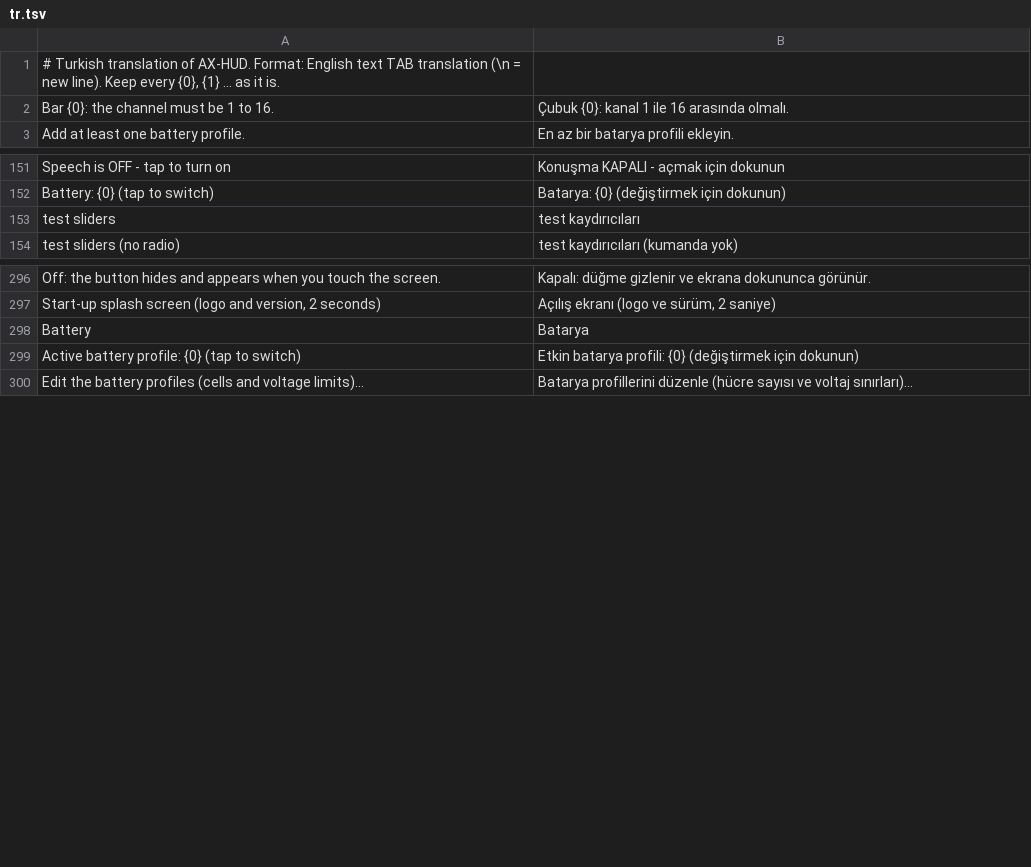
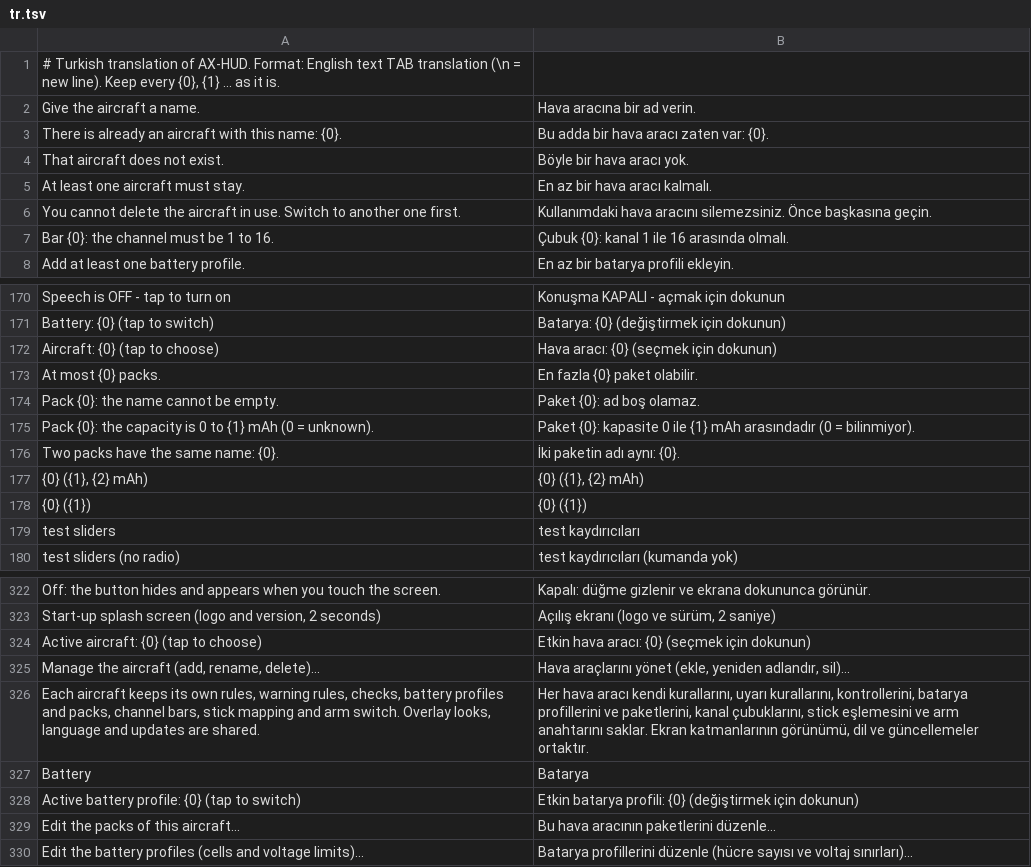
Before and after one commit to eminesrefakbay/RM-AX12-Video-Monitor-And-Announcer-APK, a TSV file: app/src/main/assets/i18n/tr.tsv, drawn as a sheet; only a part is shown, gaps mark what is left out; the diff covers the shown part only.

Commit message:
v0.10.0: aircraft profiles and battery packs

```diff
--- a/app/src/main/assets/i18n/tr.tsv
+++ b/app/src/main/assets/i18n/tr.tsv
@@ -1,2 +1,7 @@
 # Turkish translation of AX-HUD. Format: English text TAB translation (\n = new line). Keep every {0}, {1} ... as it is.
+Give the aircraft a name.	Hava aracına bir ad verin.
+There is already an aircraft with this name: {0}.	Bu adda bir hava aracı zaten var: {0}.
+That aircraft does not exist.	Böyle bir hava aracı yok.
+At least one aircraft must stay.	En az bir hava aracı kalmalı.
+You cannot delete the aircraft in use. Switch to another one first.	Kullanımdaki hava aracını silemezsiniz. Önce başkasına geçin.
 Bar {0}: the channel must be 1 to 16.	Çubuk {0}: kanal 1 ile 16 arasında olmalı.
@@ -152,2 +171,9 @@ Speech is OFF - tap to turn on	Konuşma KAPALI - açmak için dokunun
 Battery: {0}  (tap to switch)	Batarya: {0}  (değiştirmek için dokunun)
+Aircraft: {0}  (tap to choose)	Hava aracı: {0}  (seçmek için dokunun)
+At most {0} packs.	En fazla {0} paket olabilir.
+Pack {0}: the name cannot be empty.	Paket {0}: ad boş olamaz.
+Pack {0}: the capacity is 0 to {1} mAh (0 = unknown).	Paket {0}: kapasite 0 ile {1} mAh arasındadır (0 = bilinmiyor).
+Two packs have the same name: {0}.	İki paketin adı aynı: {0}.
+{0} ({1}, {2} mAh)	{0} ({1}, {2} mAh)
+{0} ({1})	{0} ({1})
 test sliders	test kaydırıcıları
@@ -297,4 +323,8 @@ Off: the button hides and appears when you touch the screen.	Kapalı: düğme gi
 Start-up splash screen (logo and version, 2 seconds)	Açılış ekranı (logo ve sürüm, 2 saniye)
+Active aircraft: {0}  (tap to choose)	Etkin hava aracı: {0}  (seçmek için dokunun)
+Manage the aircraft (add, rename, delete)...	Hava araçlarını yönet (ekle, yeniden adlandır, sil)...
+Each aircraft keeps its own rules, warning rules, checks, battery profiles and packs, channel bars, stick mapping and arm switch. Overlay looks, language and updates are shared.	Her hava aracı kendi kurallarını, uyarı kurallarını, kontrollerini, batarya profillerini ve paketlerini, kanal çubuklarını, stick eşlemesini ve arm anahtarını saklar. Ekran katmanlarının görünümü, dil ve güncellemeler ortaktır.
 Battery	Batarya
 Active battery profile: {0}  (tap to switch)	Etkin batarya profili: {0}  (değiştirmek için dokunun)
+Edit the packs of this aircraft...	Bu hava aracının paketlerini düzenle...
 Edit the battery profiles (cells and voltage limits)...	Batarya profillerini düzenle (hücre sayısı ve voltaj sınırları)...
```
Also changed, not shown: 15 added rows, 1 removed row and 1 moved row elsewhere in this file, app/src/main/assets/i18n/de.tsv, app/src/main/assets/i18n/zh.tsv, 16 other files.
